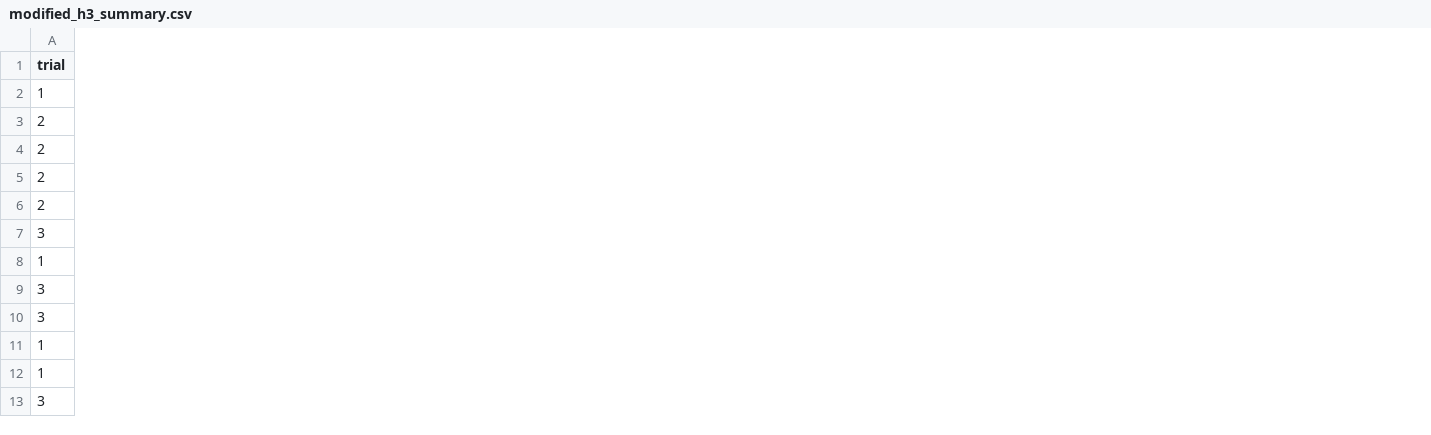
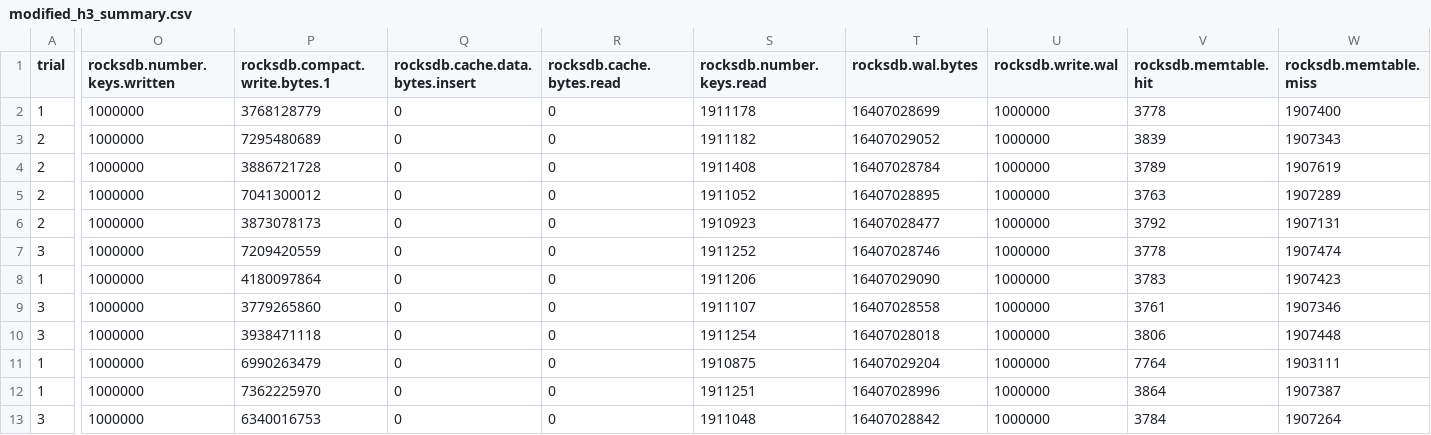
Before and after one commit to yrc00/opensource_sw_analysis, a CSV file: Lab2/H3/modified_h3_summary.csv, drawn as a sheet; only a part is shown, gaps mark what is left out; the diff covers the shown part only; the diff names each change by its address in the sheet, - before the commit and + after, or states it on an @@ line.

```diff
--- a/Lab2/H3/modified_h3_summary.csv
+++ b/Lab2/H3/modified_h3_summary.csv
+column O (rocksdb.number.keys.written), rows 2-13: all 1000000
+column P (rocksdb.compact.write.bytes.1), rows 2-13: 3768128779 | 7295480689 | 3886721728 | 7041300012 | 3873078173 | 7209420559 | 4180097864 | 3779265860 | 3938471118 | 6990263479 | 7362225970 | 6340016753
+column Q (rocksdb.cache.data.bytes.insert), rows 2-13: all 0
+column R (rocksdb.cache.bytes.read), rows 2-13: all 0
+column S (rocksdb.number.keys.read), rows 2-13: 1911178 | 1911182 | 1911408 | 1911052 | 1910923 | 1911252 | 1911206 | 1911107 | 1911254 | 1910875 | 1911251 | 1911048
+column T (rocksdb.wal.bytes), rows 2-13: 16407028699 | 16407029052 | 16407028784 | 16407028895 | 16407028477 | 16407028746 | 16407029090 | 16407028558 | 16407028018 | 16407029204 | 16407028996 | 16407028842
+column U (rocksdb.write.wal), rows 2-13: all 1000000
+column V (rocksdb.memtable.hit), rows 2-13: 3778 | 3839 | 3789 | 3763 | 3792 | 3778 | 3783 | 3761 | 3806 | 7764 | 3864 | 3784
+column W (rocksdb.memtable.miss), rows 2-13: 1907400 | 1907343 | 1907619 | 1907289 | 1907131 | 1907474 | 1907423 | 1907346 | 1907448 | 1903111 | 1907387 | 1907264
```
Also changed, not shown: 3 added columns elsewhere in this file, Lab2/H3/h3_summary.csv, 36 other files.
